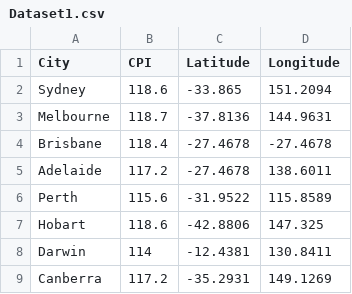
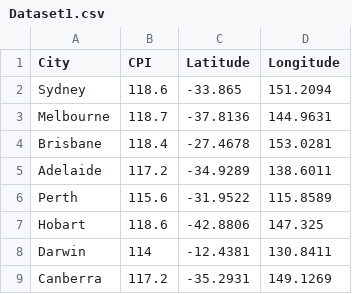
Before and after one commit to Tigerwoods0001/Data-Vis-II, a CSV file: Dataset1.csv, drawn as a sheet.

Commit message:
Update Dataset1.csv

```diff
--- a/Dataset1.csv
+++ b/Dataset1.csv
@@ -3,4 +3,4 @@ City,CPI,Latitude,Longitude
   Melbourne ,118.7,-37.8136,144.9631
-Brisbane ,118.4,-27.4678,-27.4678
-Adelaide ,117.2,-27.4678,138.6011
+Brisbane ,118.4,-27.4678,153.0281
+Adelaide ,117.2,-34.9289,138.6011
  Perth ,115.6,-31.9522,115.8589
```
